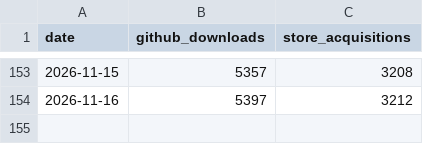
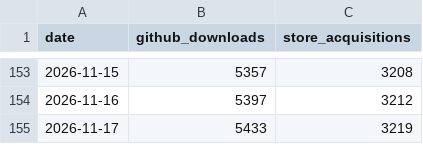
Before and after one commit to CostaFot/stats, a CSV file: data/adb.csv, drawn as a sheet; only a part is shown, gaps mark what is left out; the diff names each change by its address in the sheet, - before the commit and + after, or states it on an @@ line.

```diff
--- a/data/adb.csv
+++ b/data/adb.csv
+row 155: 2026-11-17 | 5433 | 3219
```
Also changed, not shown: data/agents.csv, data/market.csv, 1 other file.
